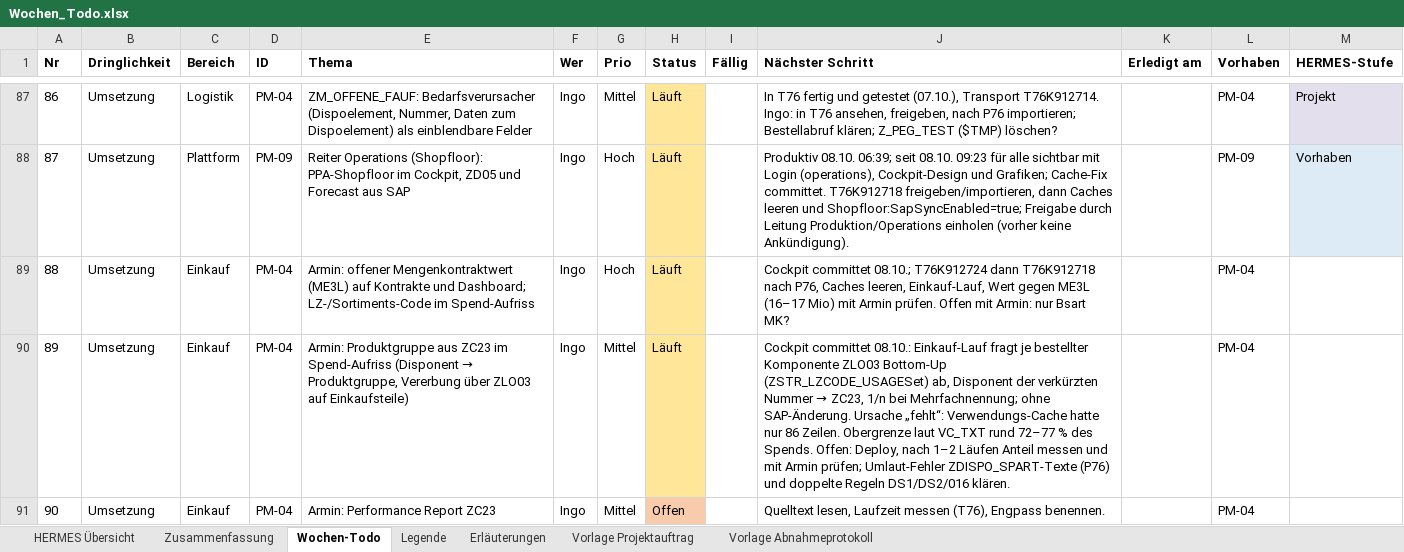
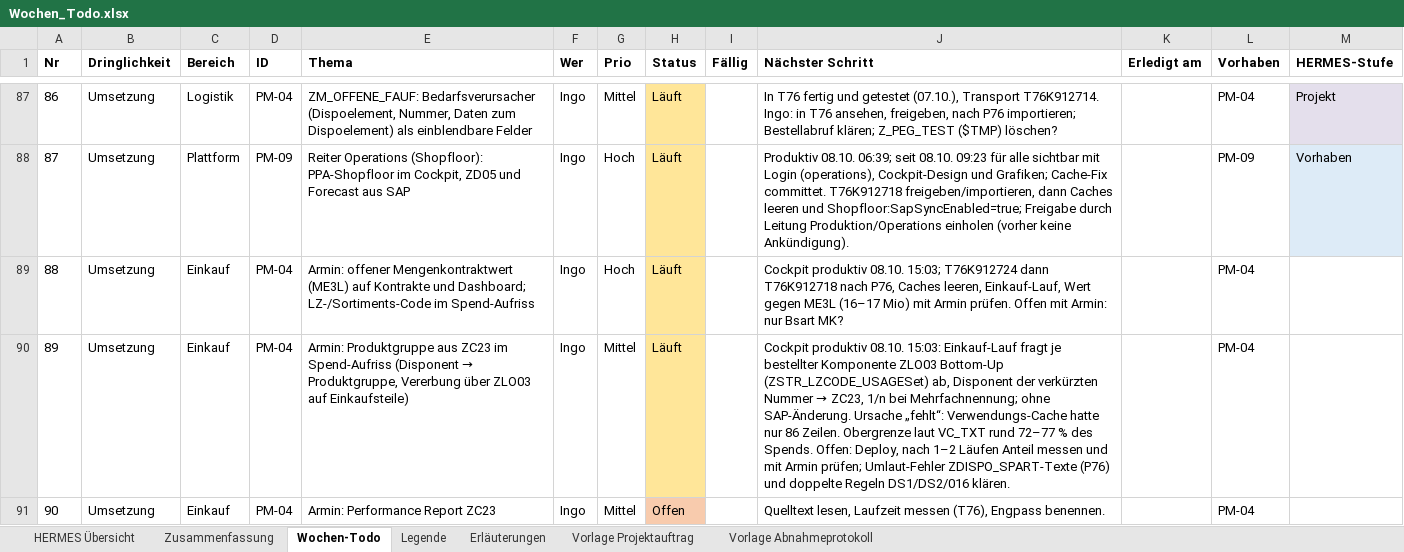
Before and after one commit to metacube2/Ai, an Excel workbook: TrafagSalesExporter/projektmanagement/Wochen_Todo.xlsx, sheet Wochen-Todo, drawn as a sheet; only a part is shown, gaps mark what is left out; values as stored, in another font and other column widths than the file's, no borders; the diff names each change by its address in the sheet, - before the commit and + after, or states it on an @@ line.

```diff
--- a/TrafagSalesExporter/projektmanagement/Wochen_Todo.xlsx (sheet Wochen-Todo)
+++ b/TrafagSalesExporter/projektmanagement/Wochen_Todo.xlsx (sheet Wochen-Todo)
-J89 (Nächster Schritt): Cockpit committet 08.10.; T76K912724 dann…
+J89 (Nächster Schritt): Cockpit produktiv 08.10. 15:03; T76K912724 dann…
-J90 (Nächster Schritt): Cockpit committet 08.10.: Einkauf-Lauf fragt…
+J90 (Nächster Schritt): Cockpit produktiv 08.10. 15:03: Einkauf-Lauf fragt…
```
Also changed, not shown: TrafagSalesExporter/projektmanagement/Status_kurz.xlsx, 5 other files.
